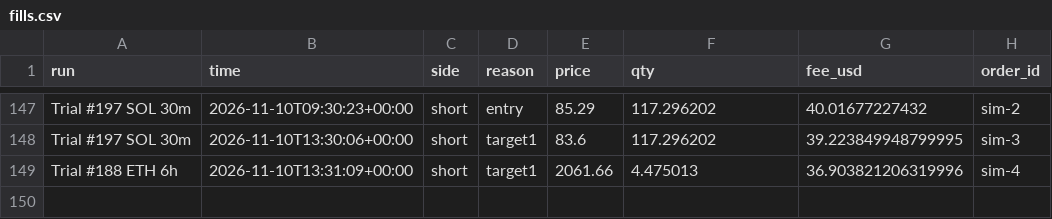
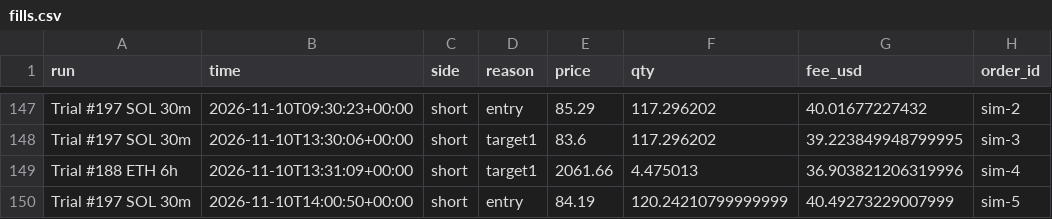
Before and after one commit to ethangoebel1499-jpg/Claude, a CSV file: paper_trades/fills.csv, drawn as a sheet; only a part is shown, gaps mark what is left out.

```diff
--- a/paper_trades/fills.csv
+++ b/paper_trades/fills.csv
@@ -149 +149,2 @@ Trial #197 SOL 30m,2026-11-10T13:30:06+00:00,short,target1,83.6,117.296202,39.22
 Trial #188 ETH 6h,2026-11-10T13:31:09+00:00,short,target1,2061.66,4.475013,36.903821206319996,sim-4
+Trial #197 SOL 30m,2026-11-10T14:00:50+00:00,short,entry,84.19,120.24210799999999,40.49273229007999,sim-5
```
Also changed, not shown: paper_trades/equity.csv, paper_trades/events.csv, 2 other files.
